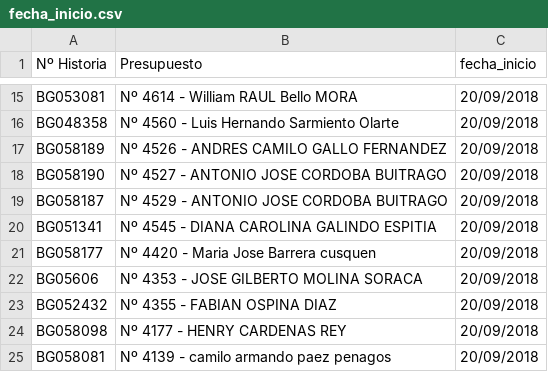
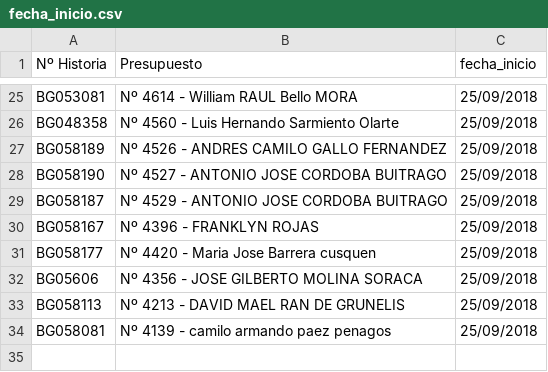
Before and after one commit to davidarango82/intro-data-sci-python, a CSV file: fecha_inicio.csv, drawn as a sheet; only a part is shown, gaps mark what is left out; removed rows and columns are numbered as before the commit, all else as after; the diff covers the shown part only; the diff names each change by its address in the sheet, - before the commit and + after, or states it on an @@ line.

```diff
--- a/fecha_inicio.csv
+++ b/fecha_inicio.csv
-C25:C29 (fecha_inicio): 20/09/2018
+C25:C29 (fecha_inicio): 25/09/2018
-row 20: BG051341 | Nº 4545 - DIANA CAROLINA GALINDO ESPITIA | 20/09/2018
+row 30: BG058167 | Nº 4396 - FRANKLYN ROJAS | 25/09/2018
-C31:C32 (fecha_inicio): 20/09/2018
+C31:C32 (fecha_inicio): 25/09/2018
-B32 (Presupuesto): Nº 4353 - JOSE GILBERTO MOLINA SORACA
+B32 (Presupuesto): Nº 4356 - JOSE GILBERTO MOLINA SORACA
-row 23: BG052432 | Nº 4355 - FABIAN OSPINA DIAZ | 20/09/2018
-row 24: BG058098 | Nº 4177 - HENRY CARDENAS REY | 20/09/2018
+row 33: BG058113 | Nº 4213 - DAVID MAEL RAN DE GRUNELIS | 25/09/2018
-C34 (fecha_inicio): 20/09/2018
+C34 (fecha_inicio): 25/09/2018
```
Also changed, not shown: 22 added rows, 12 removed rows and 1 edited cell elsewhere in this file, PPE.csv, reporte.csv, 10 other files.
